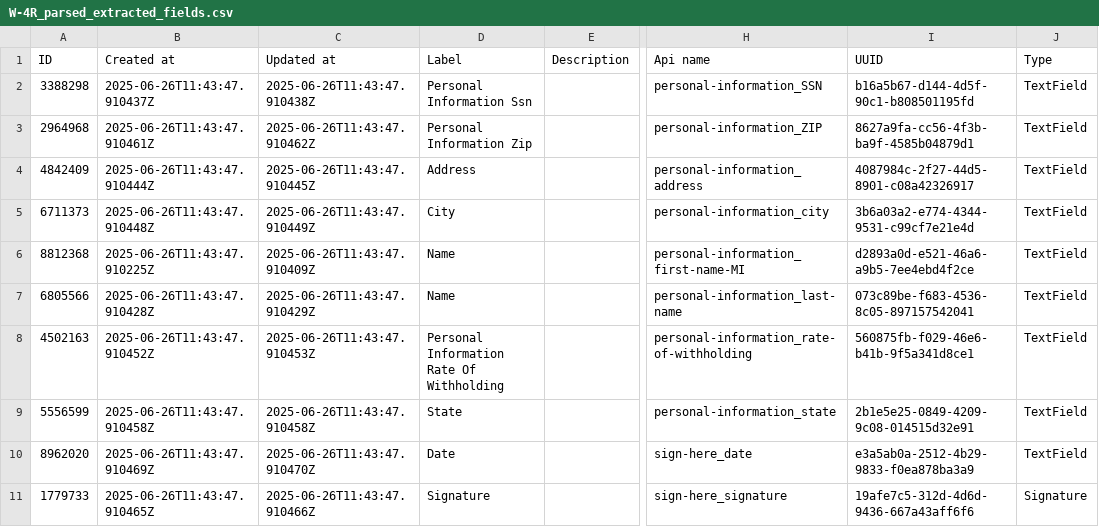
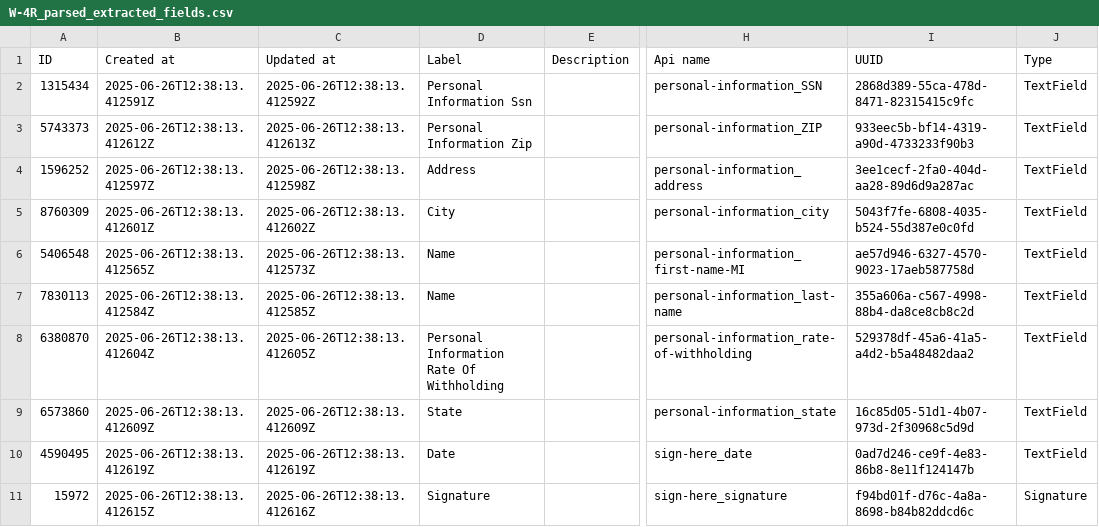
Before and after one commit to wsekete/PDFParseV2, a CSV file: training_data/pdf_csv_pairs/W-4R_parsed_extracted_fields.csv, drawn as a sheet; only a part is shown, gaps mark what is left out; the diff names each change by its address in the sheet, - before the commit and + after, or states it on an @@ line.

```diff
--- a/training_data/pdf_csv_pairs/W-4R_parsed_extracted_fields.csv
+++ b/training_data/pdf_csv_pairs/W-4R_parsed_extracted_fields.csv
-A2 (ID): 3388298
+A2 (ID): 1315434
-B2 (Created at): 2025-06-26T11:43:47.910437Z
+B2 (Created at): 2025-06-26T12:38:13.412591Z
-C2 (Updated at): 2025-06-26T11:43:47.910438Z
+C2 (Updated at): 2025-06-26T12:38:13.412592Z
-I2 (UUID): b16a5b67-d144-4d5f-90c1-b808501195fd
+I2 (UUID): 2868d389-55ca-478d-8471-82315415c9fc
-A3 (ID): 2964968
+A3 (ID): 5743373
-B3 (Created at): 2025-06-26T11:43:47.910461Z
+B3 (Created at): 2025-06-26T12:38:13.412612Z
-C3 (Updated at): 2025-06-26T11:43:47.910462Z
+C3 (Updated at): 2025-06-26T12:38:13.412613Z
-I3 (UUID): 8627a9fa-cc56-4f3b-ba9f-4585b04879d1
+I3 (UUID): 933eec5b-bf14-4319-a90d-4733233f90b3
-A4 (ID): 4842409
+A4 (ID): 1596252
-B4 (Created at): 2025-06-26T11:43:47.910444Z
+B4 (Created at): 2025-06-26T12:38:13.412597Z
-C4 (Updated at): 2025-06-26T11:43:47.910445Z
+C4 (Updated at): 2025-06-26T12:38:13.412598Z
-I4 (UUID): 4087984c-2f27-44d5-8901-c08a42326917
+I4 (UUID): 3ee1cecf-2fa0-404d-aa28-89d6d9a287ac
-A5 (ID): 6711373
+A5 (ID): 8760309
-B5 (Created at): 2025-06-26T11:43:47.910448Z
+B5 (Created at): 2025-06-26T12:38:13.412601Z
-C5 (Updated at): 2025-06-26T11:43:47.910449Z
+C5 (Updated at): 2025-06-26T12:38:13.412602Z
-I5 (UUID): 3b6a03a2-e774-4344-9531-c99cf7e21e4d
+I5 (UUID): 5043f7fe-6808-4035-b524-55d387e0c0fd
-A6 (ID): 8812368
+A6 (ID): 5406548
-B6 (Created at): 2025-06-26T11:43:47.910225Z
+B6 (Created at): 2025-06-26T12:38:13.412565Z
-C6 (Updated at): 2025-06-26T11:43:47.910409Z
+C6 (Updated at): 2025-06-26T12:38:13.412573Z
-I6 (UUID): d2893a0d-e521-46a6-a9b5-7ee4ebd4f2ce
+I6 (UUID): ae57d946-6327-4570-9023-17aeb587758d
-A7 (ID): 6805566
+A7 (ID): 7830113
-B7 (Created at): 2025-06-26T11:43:47.910428Z
+B7 (Created at): 2025-06-26T12:38:13.412584Z
-C7 (Updated at): 2025-06-26T11:43:47.910429Z
+C7 (Updated at): 2025-06-26T12:38:13.412585Z
-I7 (UUID): 073c89be-f683-4536-8c05-897157542041
+I7 (UUID): 355a606a-c567-4998-88b4-da8ce8cb8c2d
-A8 (ID): 4502163
+A8 (ID): 6380870
-B8 (Created at): 2025-06-26T11:43:47.910452Z
+B8 (Created at): 2025-06-26T12:38:13.412604Z
-C8 (Updated at): 2025-06-26T11:43:47.910453Z
+C8 (Updated at): 2025-06-26T12:38:13.412605Z
-I8 (UUID): 560875fb-f029-46e6-b41b-9f5a341d8ce1
+I8 (UUID): 529378df-45a6-41a5-a4d2-b5a48482daa2
-A9 (ID): 5556599
+A9 (ID): 6573860
-B9 (Created at): 2025-06-26T11:43:47.910458Z
+B9 (Created at): 2025-06-26T12:38:13.412609Z
-C9 (Updated at): 2025-06-26T11:43:47.910458Z
+C9 (Updated at): 2025-06-26T12:38:13.412609Z
-I9 (UUID): 2b1e5e25-0849-4209-9c08-014515d32e91
+I9 (UUID): 16c85d05-51d1-4b07-973d-2f30968c5d9d
-A10 (ID): 8962020
+A10 (ID): 4590495
-B10 (Created at): 2025-06-26T11:43:47.910469Z
+B10 (Created at): 2025-06-26T12:38:13.412619Z
-C10 (Updated at): 2025-06-26T11:43:47.910470Z
+C10 (Updated at): 2025-06-26T12:38:13.412619Z
-I10 (UUID): e3a5ab0a-2512-4b29-9833-f0ea878ba3a9
+I10 (UUID): 0ad7d246-ce9f-4e83-86b8-8e11f124147b
-A11 (ID): 1779733
+A11 (ID): 15972
-B11 (Created at): 2025-06-26T11:43:47.910465Z
+B11 (Created at): 2025-06-26T12:38:13.412615Z
-C11 (Updated at): 2025-06-26T11:43:47.910466Z
+C11 (Updated at): 2025-06-26T12:38:13.412616Z
-I11 (UUID): 19afe7c5-312d-4d6d-9436-667a43aff6f6
+I11 (UUID): f94bd01f-d76c-4a8a-8698-b84b82ddcd6c
```
Also changed, not shown: 17 other files.
